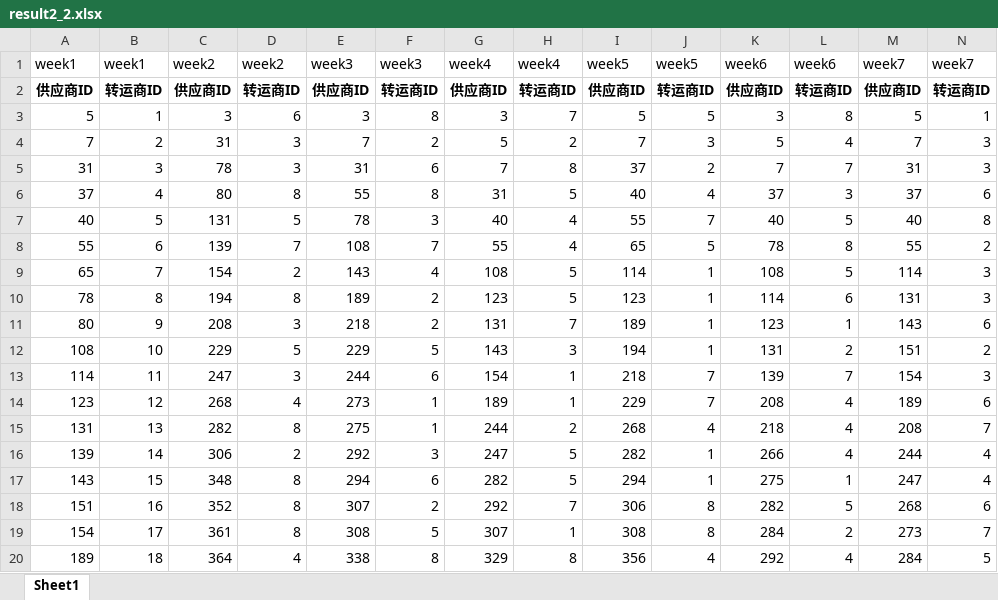
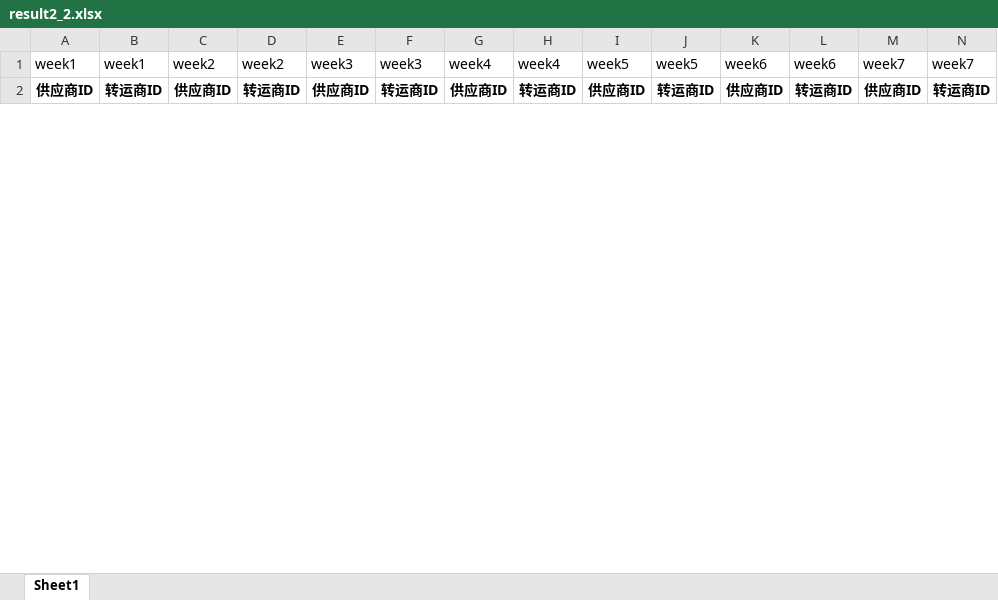
Before and after one commit to flyingbucket/21_C, an Excel workbook: result/result2_2.xlsx, sheet Sheet1, drawn as a sheet; only a part is shown; values as stored, in another font and other column widths than the file's, no borders; removed rows and columns are numbered as before the commit, all else as after; rows hold the shown columns only; the diff covers the shown part only; the diff names each change by its address in the sheet, - before the commit and + after, or states it on an @@ line.

```diff
--- a/result/result2_2.xlsx (sheet Sheet1)
+++ b/result/result2_2.xlsx (sheet Sheet1)
-row 3: 5 | 1 | 3 | 6 | 3 | 8 | 3 | 7 | 5 | 5 | 3 | 8 | 5 | 1
-row 4: 7 | 2 | 31 | 3 | 7 | 2 | 5 | 2 | 7 | 3 | 5 | 4 | 7 | 3
-row 5: 31 | 3 | 78 | 3 | 31 | 6 | 7 | 8 | 37 | 2 | 7 | 7 | 31 | 3
-row 6: 37 | 4 | 80 | 8 | 55 | 8 | 31 | 5 | 40 | 4 | 37 | 3 | 37 | 6
-row 7: 40 | 5 | 131 | 5 | 78 | 3 | 40 | 4 | 55 | 7 | 40 | 5 | 40 | 8
-row 8: 55 | 6 | 139 | 7 | 108 | 7 | 55 | 4 | 65 | 5 | 78 | 8 | 55 | 2
-row 9: 65 | 7 | 154 | 2 | 143 | 4 | 108 | 5 | 114 | 1 | 108 | 5 | 114 | 3
-row 10: 78 | 8 | 194 | 8 | 189 | 2 | 123 | 5 | 123 | 1 | 114 | 6 | 131 | 3
-row 11: 80 | 9 | 208 | 3 | 218 | 2 | 131 | 7 | 189 | 1 | 123 | 1 | 143 | 6
-row 12: 108 | 10 | 229 | 5 | 229 | 5 | 143 | 3 | 194 | 1 | 131 | 2 | 151 | 2
-row 13: 114 | 11 | 247 | 3 | 244 | 6 | 154 | 1 | 218 | 7 | 139 | 7 | 154 | 3
-row 14: 123 | 12 | 268 | 4 | 273 | 1 | 189 | 1 | 229 | 7 | 208 | 4 | 189 | 6
-row 15: 131 | 13 | 282 | 8 | 275 | 1 | 244 | 2 | 268 | 4 | 218 | 4 | 208 | 7
-row 16: 139 | 14 | 306 | 2 | 292 | 3 | 247 | 5 | 282 | 1 | 266 | 4 | 244 | 4
-row 17: 143 | 15 | 348 | 8 | 294 | 6 | 282 | 5 | 294 | 1 | 275 | 1 | 247 | 4
-row 18: 151 | 16 | 352 | 8 | 307 | 2 | 292 | 7 | 306 | 8 | 282 | 5 | 268 | 6
-row 19: 154 | 17 | 361 | 8 | 308 | 5 | 307 | 1 | 308 | 8 | 284 | 2 | 273 | 7
-row 20: 189 | 18 | 364 | 4 | 338 | 8 | 329 | 8 | 356 | 4 | 292 | 4 | 284 | 5
```
Also changed, not shown: 20 added rows and 31 removed rows elsewhere in this sheet, result/Q2_2_result.xlsx, result/Q3_result.xlsx, 4 other files.
